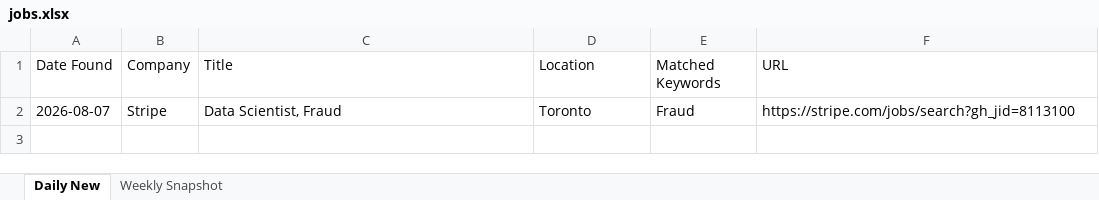
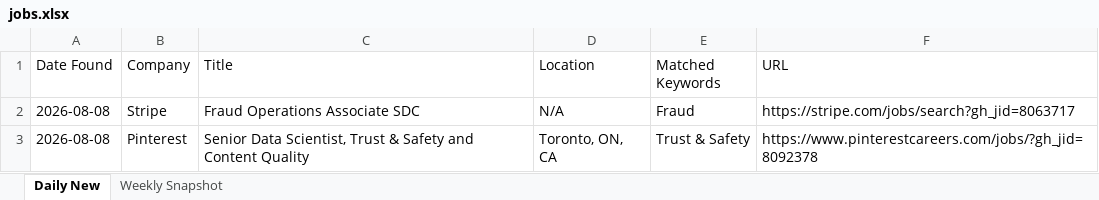
Before and after one commit to Aaradhyaa717/JobAgent, an Excel workbook: data/jobs.xlsx, sheet Daily New, drawn as a sheet; values as stored, in another font and other column widths than the file's, no borders; the diff names each change by its address in the sheet, - before the commit and + after, or states it on an @@ line.

```diff
--- a/data/jobs.xlsx (sheet Daily New)
+++ b/data/jobs.xlsx (sheet Daily New)
-A2 (Date Found): 2026-08-07
+A2 (Date Found): 2026-08-08
-C2 (Title): Data Scientist, Fraud
+C2 (Title): Fraud Operations Associate SDC
-D2 (Location): Toronto
+D2 (Location): N/A
-F2 (URL): https://stripe.com/jobs/search?gh_jid=8113100
+F2 (URL): https://stripe.com/jobs/search?gh_jid=8063717
+row 3: 2026-08-08 | Pinterest | Senior Data Scientist, Trust & Safety and Content Quality | Toronto, ON, CA | Trust & Safety | https://www.pinterestcareers.com/jobs/?gh_jid=8092378
```
Also changed, not shown: 1 other file.
